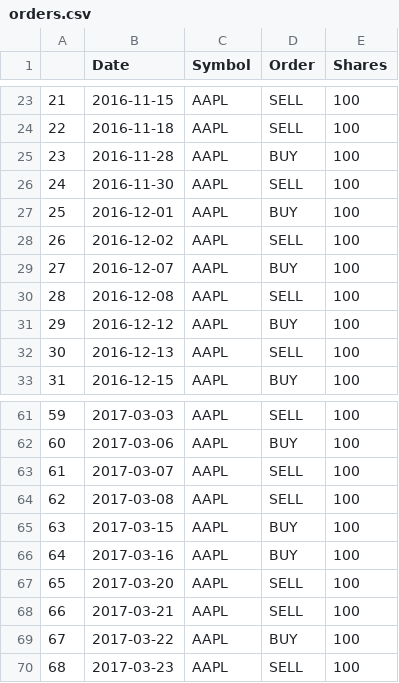
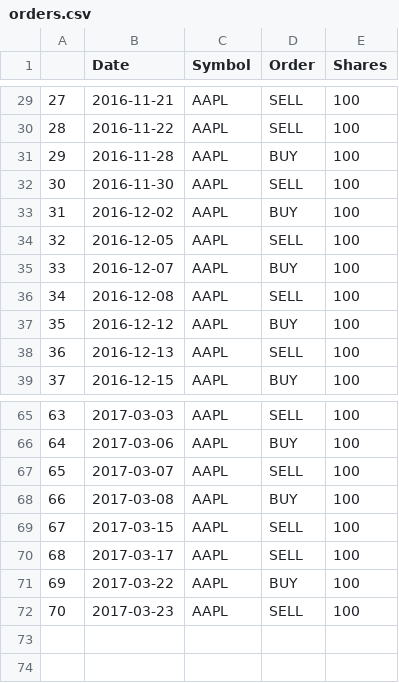
Before and after one commit to zhangbppku8663/ReinforcementL_trading, a CSV file: orders.csv, drawn as a sheet; only a part is shown, gaps mark what is left out; removed rows and columns are numbered as before the commit, all else as after; the diff covers the shown part only; the diff names each change by its address in the sheet, - before the commit and + after, or states it on an @@ line.

```diff
--- a/orders.csv
+++ b/orders.csv
@@ column A renumbered from row 6 down @@
-B29 (Date): 2016-11-15
+B29 (Date): 2016-11-21
-B30 (Date): 2016-11-18
+B30 (Date): 2016-11-22
-B33 (Date): 2016-12-01
+B33 (Date): 2016-12-02
-B34 (Date): 2016-12-02
+B34 (Date): 2016-12-05
-D68 (Order): SELL
+D68 (Order): BUY
-D69 (Order): BUY
+D69 (Order): SELL
-row 66: 64 | 2017-03-16 | AAPL | BUY | 100
-row 67: 65 | 2017-03-20 | AAPL | SELL | 100
-B70 (Date): 2017-03-21
+B70 (Date): 2017-03-17
```
Also changed, not shown: 12 added rows, 8 removed rows and 20 edited cells elsewhere in this file, Q_Table.csv, States.csv, 5 other files.
